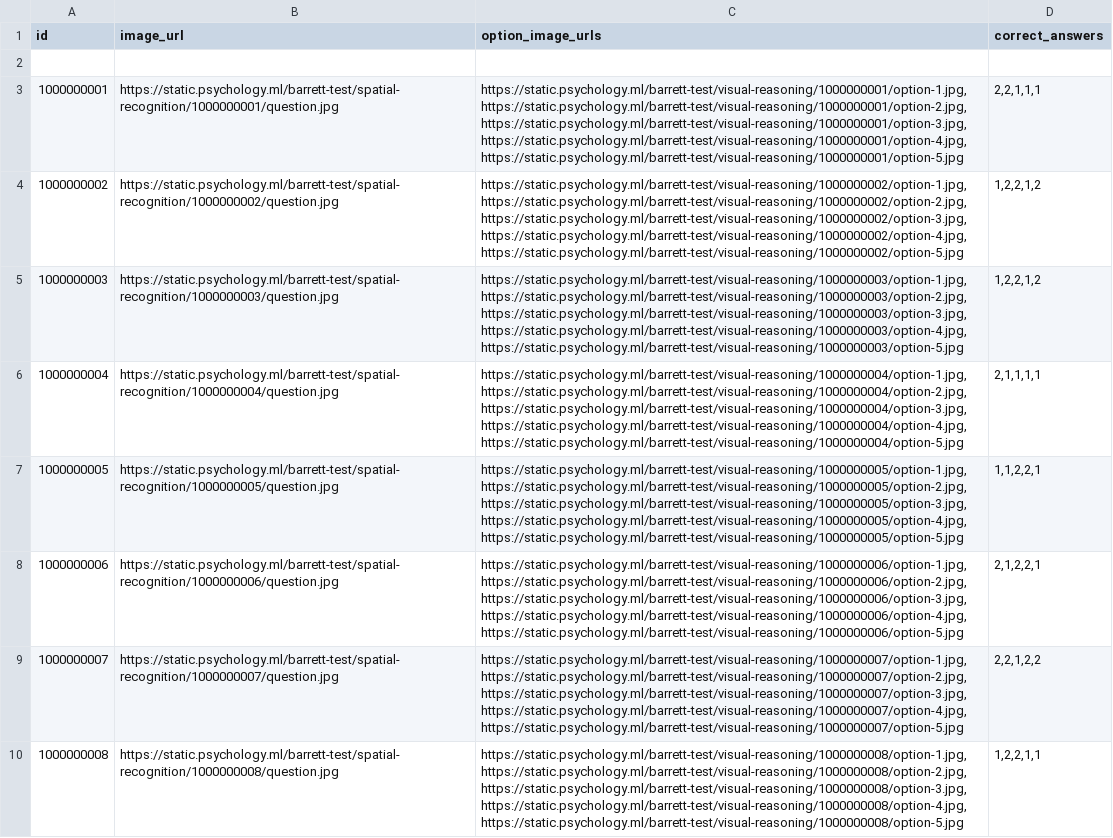
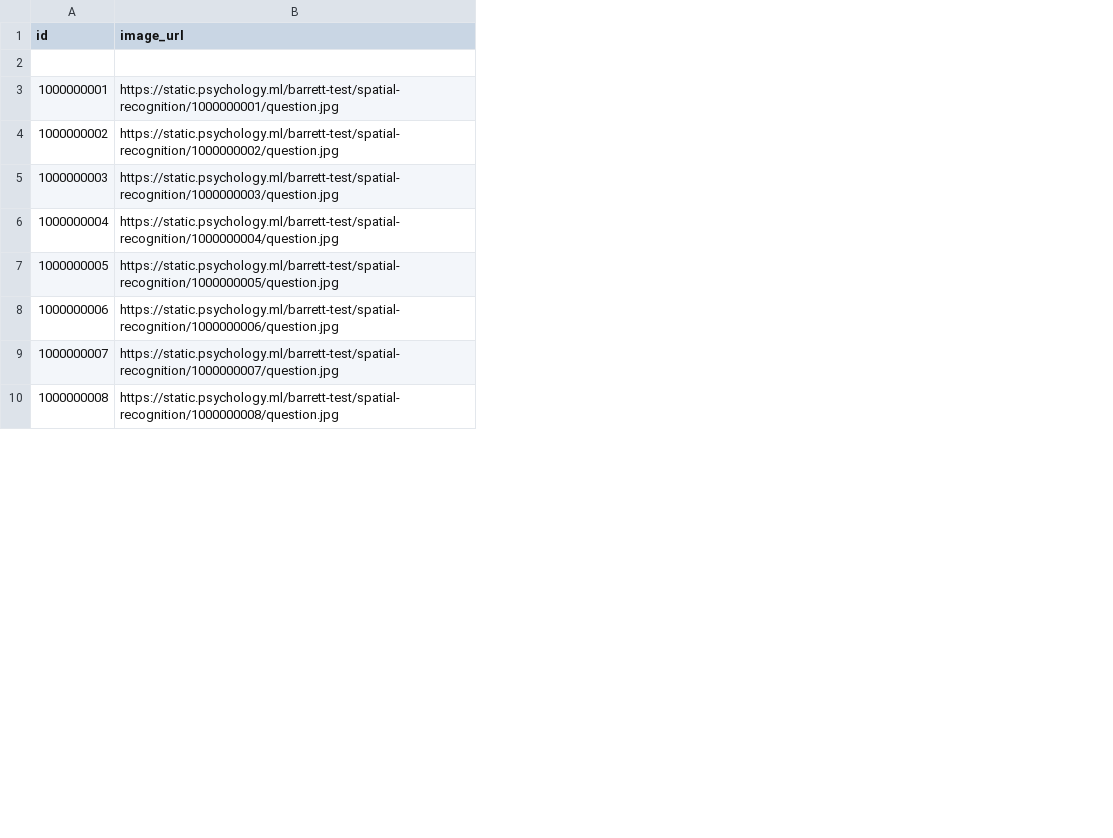
Before and after one commit to m-s-team/psychology-api, a CSV file: src/main/resources/db/fake-data/spatial_recognition_template.csv, drawn as a sheet; only a part is shown; the diff names each change by its address in the sheet, - before the commit and + after, or states it on an @@ line.

Commit message:
feat: add id(index number) to the answers of the spatial recognition's and change the response body

```diff
--- a/src/main/resources/db/fake-data/spatial_recognition_template.csv
+++ b/src/main/resources/db/fake-data/spatial_recognition_template.csv
-column C (option_image_urls), rows 3-10: https://static.psychology.ml/barrett-test/visual-reasoning/1000000001/option-1.jpg,https://static.psychology.ml/barrett-test/visual-reasoning/1000000001/option-2.jpg,https://static.psychology.ml/barrett-test/visual-reasoning/1000000001/option-3.jpg,https://static.psychology.ml/barrett-test/visual-reasoning/1000000001/option-4.jpg,https://static.psychology.ml/barrett-test/visual-reasoning/1000000001/option-5.jpg | https://static.psychology.ml/barrett-test/visual-reasoning/1000000002/option-1.jpg,https://static.psychology.ml/barrett-test/visual-reasoning/1000000002/option-2.jpg,https://static.psychology.ml/barrett-test/visual-reasoning/1000000002/option-3.jpg,https://static.psychology.ml/barrett-test/visual-reasoning/1000000002/option-4.jpg,https://static.psychology.ml/barrett-test/visual-reasoning/1000000002/option-5.jpg | https://static.psychology.ml/barrett-test/visual-reasoning/1000000003/option-1.jpg,https://static.psychology.ml/barrett-test/visual-reasoning/1000000003/option-2.jpg,https://static.psychology.ml/barrett-test/visual-reasoning/1000000003/option-3.jpg,https://static.psychology.ml/barrett-test/visual-reasoning/1000000003/option-4.jpg,https://static.psychology.ml/barrett-test/visual-reasoning/1000000003/option-5.jpg | https://static.psychology.ml/barrett-test/visual-reasoning/1000000004/option-1.jpg,https://static.psychology.ml/barrett-test/visual-reasoning/1000000004/option-2.jpg,https://static.psychology.ml/barrett-test/visual-reasoning/1000000004/option-3.jpg,https://static.psychology.ml/barrett-test/visual-reasoning/1000000004/option-4.jpg,https://static.psychology.ml/barrett-test/visual-reasoning/1000000004/option-5.jpg | https://static.psychology.ml/barrett-test/visual-reasoning/1000000005/option-1.jpg,https://static.psychology.ml/barrett-test/visual-reasoning/1000000005/option-2.jpg,https://static.psychology.ml/barrett-test/visual-reasoning/1000000005/option-3.jpg,https://static.psychology.ml/barrett-test/visual-reasoning/1000000005/option-4.jpg,https://static.psychology.ml/barrett-test/visual-reasoning/1000000005/option-5.jpg | https://static.psychology.ml/barrett-test/visual-reasoning/1000000006/option-1.jpg,https://static.psychology.ml/barrett-test/visual-reasoning/1000000006/option-2.jpg,https://static.psychology.ml/barrett-test/visual-reasoning/1000000006/option-3.jpg,https://static.psychology.ml/barrett-test/visual-reasoning/1000000006/option-4.jpg,https://static.psychology.ml/barrett-test/visual-reasoning/1000000006/option-5.jpg | https://static.psychology.ml/barrett-test/visual-reasoning/1000000007/option-1.jpg,https://static.psychology.ml/barrett-test/visual-reasoning/1000000007/option-2.jpg,https://static.psychology.ml/barrett-test/visual-reasoning/1000000007/option-3.jpg,https://static.psychology.ml/barrett-test/visual-reasoning/1000000007/option-4.jpg,https://static.psychology.ml/barrett-test/visual-reasoning/1000000007/option-5.jpg | https://static.psychology.ml/barrett-test/visual-reasoning/1000000008/option-1.jpg,https://static.psychology.ml/barrett-test/visual-reasoning/1000000008/option-2.jpg,https://static.psychology.ml/barrett-test/visual-reasoning/1000000008/option-3.jpg,https://static.psychology.ml/barrett-test/visual-reasoning/1000000008/option-4.jpg,https://static.psychology.ml/barrett-test/visual-reasoning/1000000008/option-5.jpg
-column D (correct_answers), rows 3-10: 2,2,1,1,1 | 1,2,2,1,2 | 1,2,2,1,2 | 2,1,1,1,1 | 1,1,2,2,1 | 2,1,2,2,1 | 2,2,1,2,2 | 1,2,2,1,1
```
Also changed, not shown: 17 other files.
